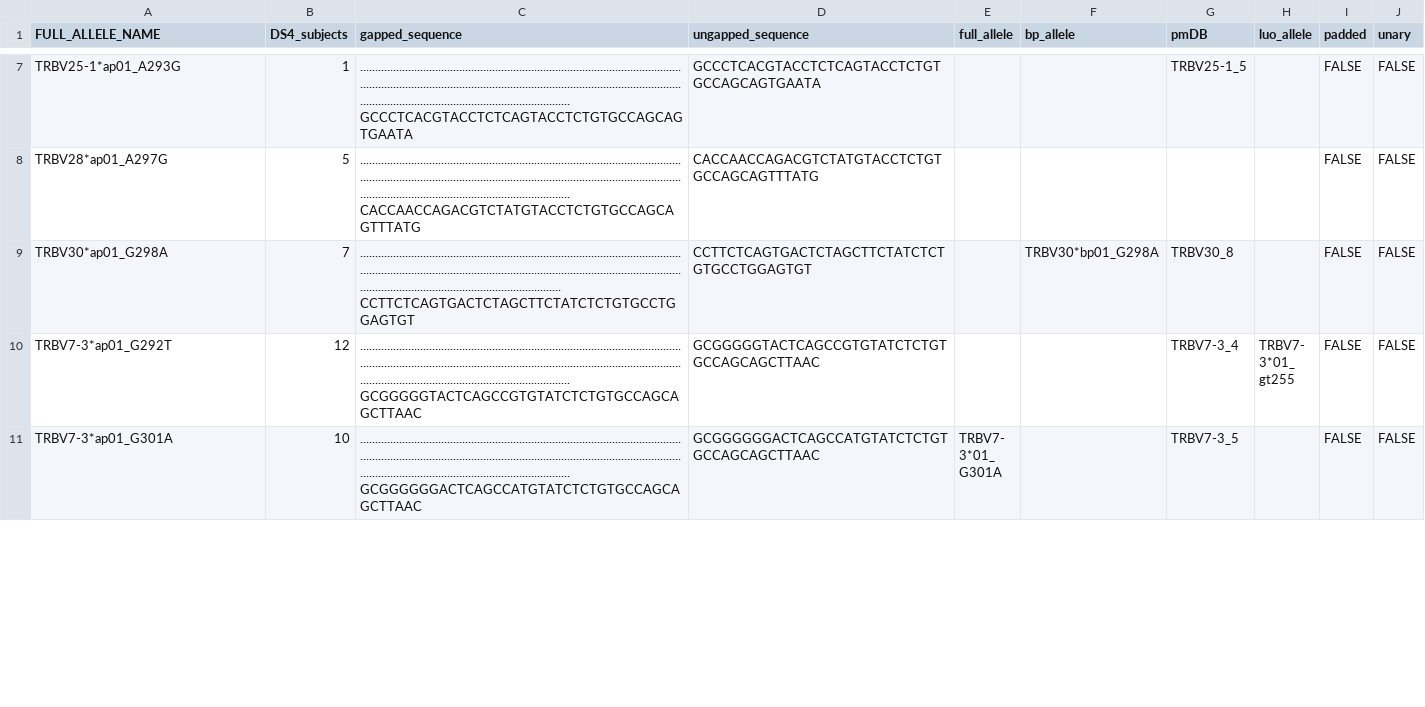
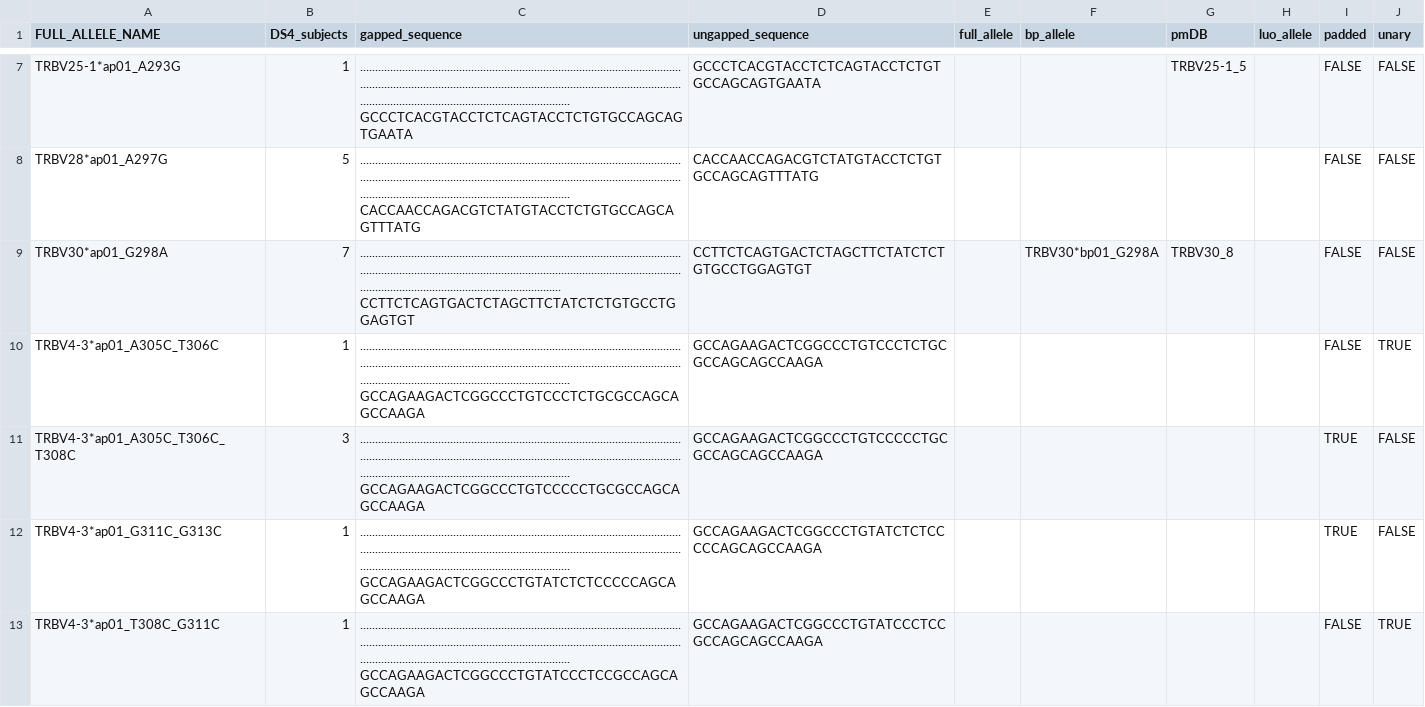
Before and after one commit to omaviv/TCR_genotype, a TSV file: figures/data/ap_undocumented_alleles.tsv, drawn as a sheet; only a part is shown, gaps mark what is left out; the shorter side is filled out with more unchanged rows; the diff covers the shown part only.

Commit message:
Added SNP figures

```diff
--- a/figures/data/ap_undocumented_alleles.tsv
+++ b/figures/data/ap_undocumented_alleles.tsv
@@ -9 +9,5 @@ TRBV28*ap01_A297G	5	............................................................
 TRBV30*ap01_G298A	7	.........................................................................................................................................................................................................................................................................................CCTTCTCAGTGACTCTAGCTTCTATCTCTGTGCCTGGAGTGT	CCTTCTCAGTGACTCTAGCTTCTATCTCTGTGCCTGGAGTGT		TRBV30*bp01_G298A	TRBV30_8		FALSE	FALSE
+TRBV4-3*ap01_A305C_T306C	1	............................................................................................................................................................................................................................................................................................GCCAGAAGACTCGGCCCTGTCCCTCTGCGCCAGCAGCCAAGA	GCCAGAAGACTCGGCCCTGTCCCTCTGCGCCAGCAGCCAAGA					FALSE	TRUE
+TRBV4-3*ap01_A305C_T306C_T308C	3	............................................................................................................................................................................................................................................................................................GCCAGAAGACTCGGCCCTGTCCCCCTGCGCCAGCAGCCAAGA	GCCAGAAGACTCGGCCCTGTCCCCCTGCGCCAGCAGCCAAGA					TRUE	FALSE
+TRBV4-3*ap01_G311C_G313C	1	............................................................................................................................................................................................................................................................................................GCCAGAAGACTCGGCCCTGTATCTCTCCCCCAGCAGCCAAGA	GCCAGAAGACTCGGCCCTGTATCTCTCCCCCAGCAGCCAAGA					TRUE	FALSE
+TRBV4-3*ap01_T308C_G311C	1	............................................................................................................................................................................................................................................................................................GCCAGAAGACTCGGCCCTGTATCCCTCCGCCAGCAGCCAAGA	GCCAGAAGACTCGGCCCTGTATCCCTCCGCCAGCAGCCAAGA					FALSE	TRUE
```
Also changed, not shown: 2 added rows and 6 edited cells elsewhere in this file, figures/data/bp_undocumented_alleles.tsv, figures/data/full_length_undocumented_alleles.tsv, 26 other files.
